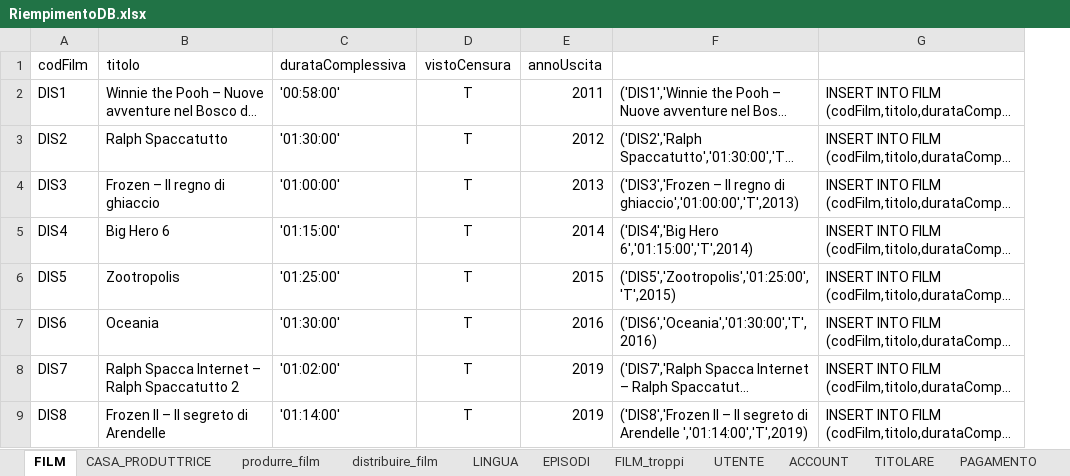
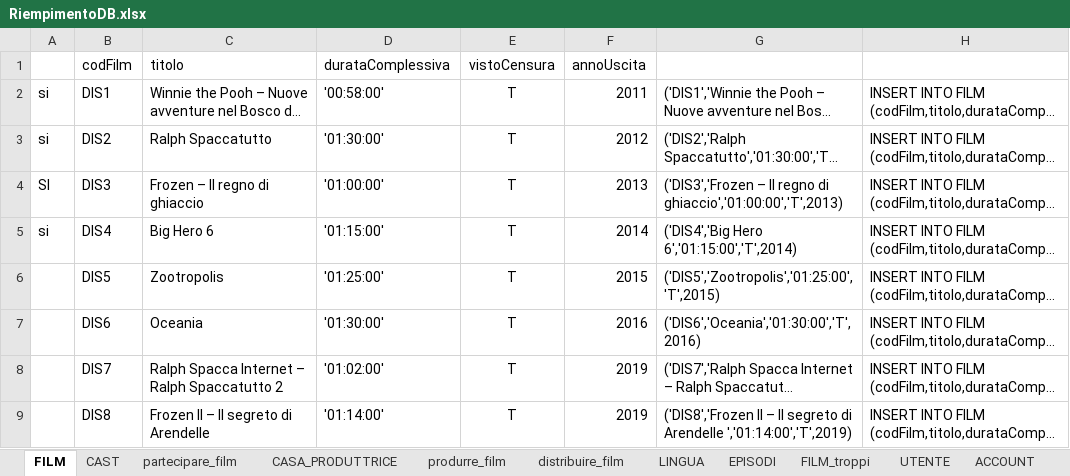
Before and after one commit to LuciaCastellucci/ProgettoBasiDiDati, an Excel workbook: Query per popolare il DB/RiempimentoDB.xlsx, sheet FILM, drawn as a sheet; only a part is shown; long unchanged cells end in …; values as stored, in another font and other column widths than the file's, no borders; the diff names each change by its address in the sheet, - before the commit and + after, or states it on an @@ line.

```diff
--- a/Query per popolare il DB/RiempimentoDB.xlsx (sheet FILM)
+++ b/Query per popolare il DB/RiempimentoDB.xlsx (sheet FILM)
+sheet tab: CAST
+sheet tab: partecipare_film
+column A, rows 2-5: si | si | SI | si
```
Also changed, not shown: sheet produrre_film, sheet ACCOUNT, sheet TITOLARE, formulas that keep their value, 1 other file.
